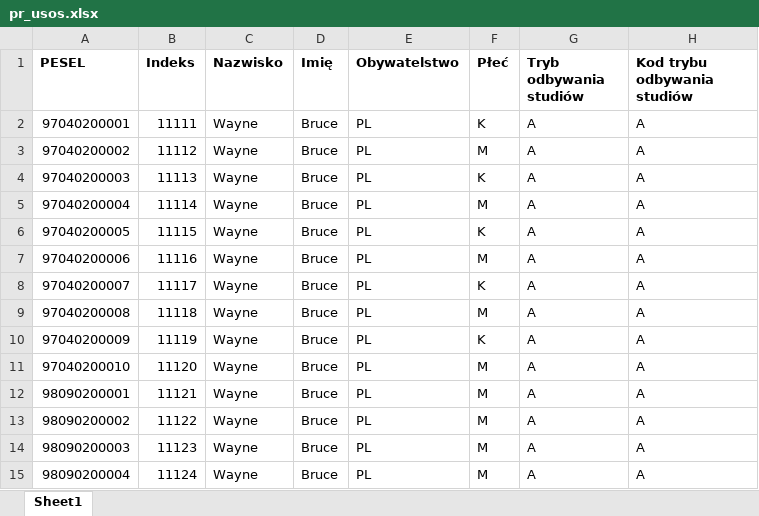
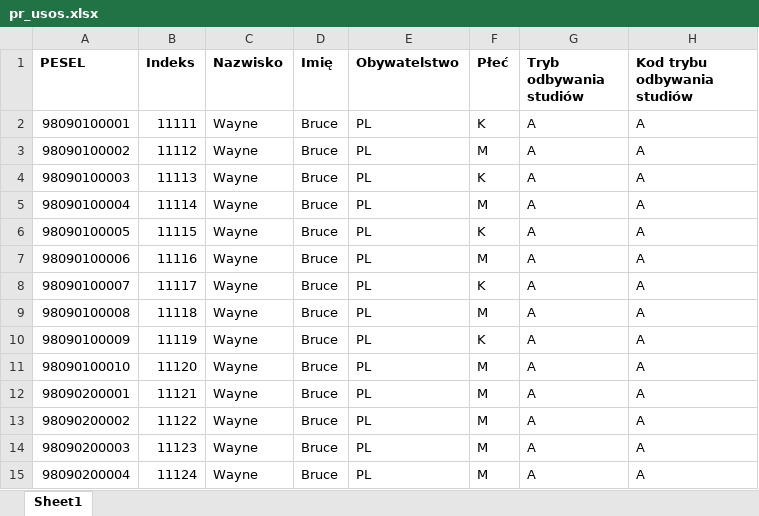
Before and after one commit to ZajacT/ASIA1, an Excel workbook: inst/pr_usos.xlsx, sheet Sheet1, drawn as a sheet; only a part is shown; values as stored, in another font and other column widths than the file's, no borders; the diff names each change by its address in the sheet, - before the commit and + after, or states it on an @@ line.

```diff
--- a/inst/pr_usos.xlsx (sheet Sheet1)
+++ b/inst/pr_usos.xlsx (sheet Sheet1)
-A2 (PESEL): 97040200001
+A2 (PESEL): 98090100001
-A3 (PESEL): 97040200002
+A3 (PESEL): 98090100002
-A4 (PESEL): 97040200003
+A4 (PESEL): 98090100003
-A5 (PESEL): 97040200004
+A5 (PESEL): 98090100004
-A6 (PESEL): 97040200005
+A6 (PESEL): 98090100005
-A7 (PESEL): 97040200006
+A7 (PESEL): 98090100006
-A8 (PESEL): 97040200007
+A8 (PESEL): 98090100007
-A9 (PESEL): 97040200008
+A9 (PESEL): 98090100008
-A10 (PESEL): 97040200009
+A10 (PESEL): 98090100009
-A11 (PESEL): 97040200010
+A11 (PESEL): 98090100010
```
Also changed, not shown: 1 other file.
